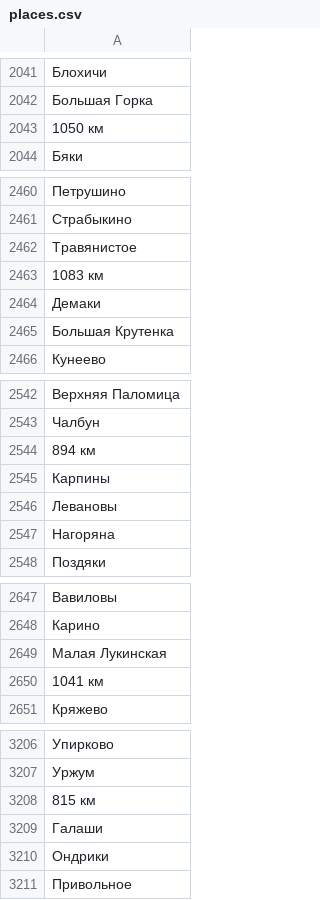
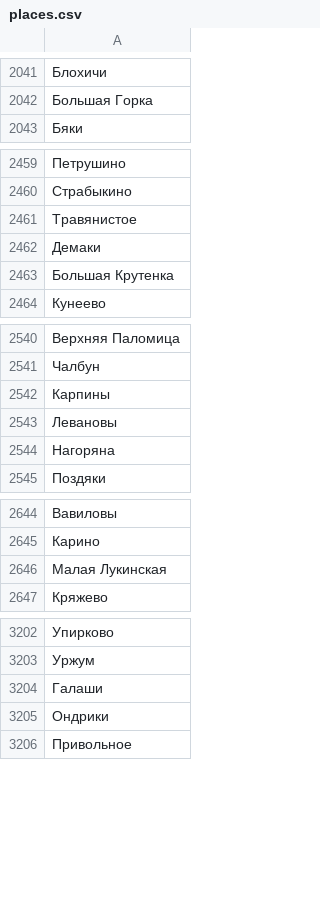
Before and after one commit to T1nyT1n/CSVDataSort, a CSV file: gen/places.csv, drawn as a sheet; only a part is shown, gaps mark what is left out; the diff names each change by its address in the sheet, - before the commit and + after, or states it on an @@ line.

Commit message:
Remove places that don't make sense.

```diff
--- a/gen/places.csv
+++ b/gen/places.csv
-row 2043: 1050 км
-row 2463: 1083 км
-row 2544: 894 км
-row 2650: 1041 км
-row 3208: 815 км
```
